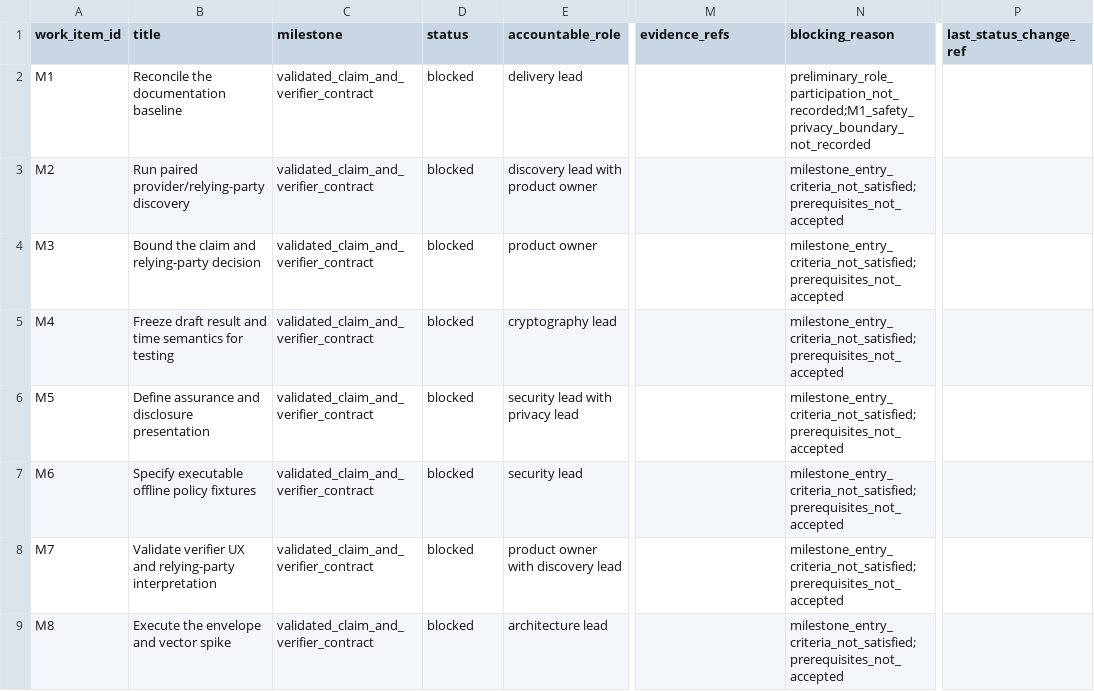
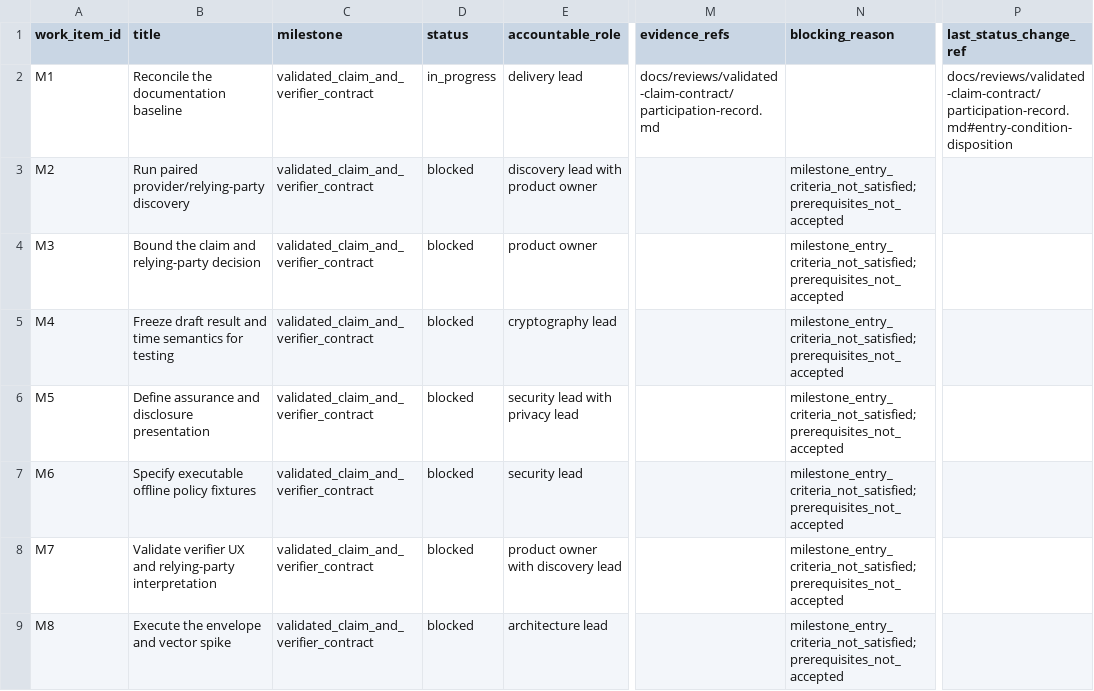
Before and after one commit to ROCSI-eu/MAVLink-ZKP-Proxy, a CSV file: docs/management/validated-claim-contract-register.csv, drawn as a sheet; only a part is shown, gaps mark what is left out; the diff names each change by its address in the sheet, - before the commit and + after, or states it on an @@ line.

Commit message:
docs: record M1 reconciliation participation
Signed-off-by: Codex <codex@openai.com>

```diff
--- a/docs/management/validated-claim-contract-register.csv
+++ b/docs/management/validated-claim-contract-register.csv
-D2 (status): blocked
+D2 (status): in_progress
-M2 (evidence_refs): (empty)
+M2 (evidence_refs): docs/reviews/validated-claim-contract/participation-record.md
-N2 (blocking_reason): preliminary_role_participation_not_recorded;M1_safety_privacy_boundary_not_recorded
+N2 (blocking_reason): (empty)
-P2 (last_status_change_ref): (empty)
+P2 (last_status_change_ref): docs/reviews/validated-claim-contract/participation-record.md#entry-condition-disposition
```
Also changed, not shown: 1 other file.
